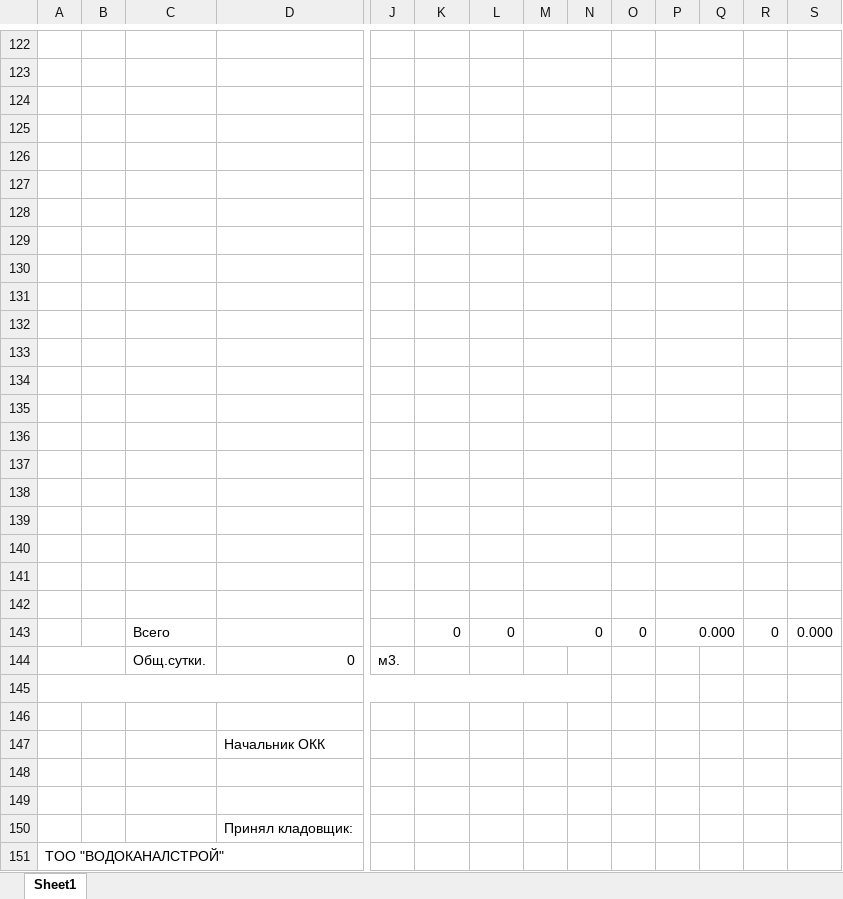
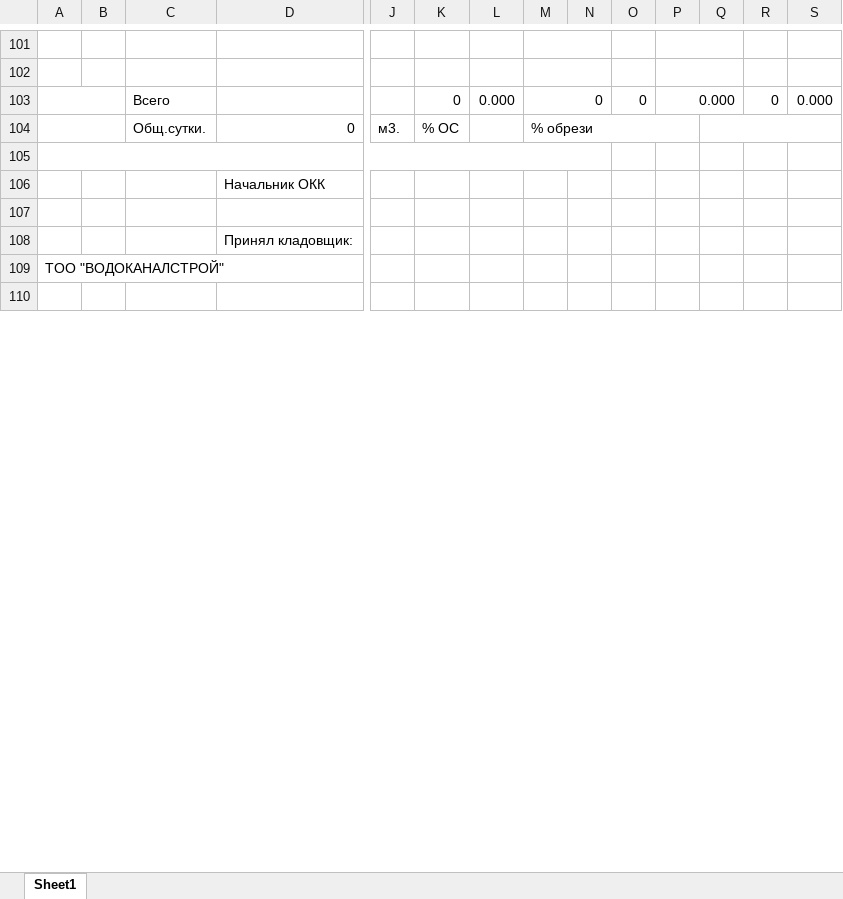
Before and after one commit to VadimPi/ShiftReportApp1, an Excel workbook: temp/qtemp2.xlsx, sheet Sheet1, drawn as a sheet; only a part is shown, gaps mark what is left out; the shorter side is filled out with more unchanged rows; values as stored, in another font and other column widths than the file's, no cell formats; removed rows and columns are numbered as before the commit, all else as after; rows hold the shown columns only; the diff covers the shown part only; the diff names each change by its address in the sheet, - before the commit and + after, or states it on an @@ line.

```diff
--- a/temp/qtemp2.xlsx (sheet Sheet1)
+++ b/temp/qtemp2.xlsx (sheet Sheet1)
-row 124: (empty)
-row 125: (empty)
-row 126: (empty)
-row 127: (empty)
-row 128: (empty)
-row 129: (empty)
-row 130: (empty)
-row 131: (empty)
-row 132: (empty)
-row 133: (empty)
-row 134: (empty)
-row 135: (empty)
-row 136: (empty)
-row 137: (empty)
-row 138: (empty)
-row 139: (empty)
-row 140: (empty)
-row 141: (empty)
-row 142: (empty)
+A103:B103 merged
-L103: 0
+L103: 0.000
-K104: (empty)
+K104: % ОС
-M104: (empty)
+M104: % обрези
+M104:P104 merged
+Q104:S104 merged
-row 145: (empty)
+A105:N105 merged
-row 148: (empty)
```
Also changed, not shown: 1 added row, 64 removed rows, 11 edited cells and merged cells elsewhere in this sheet, cell formats, temp/qtemp1.xlsx, temp/qtemp3.xlsx, 46 other files.
